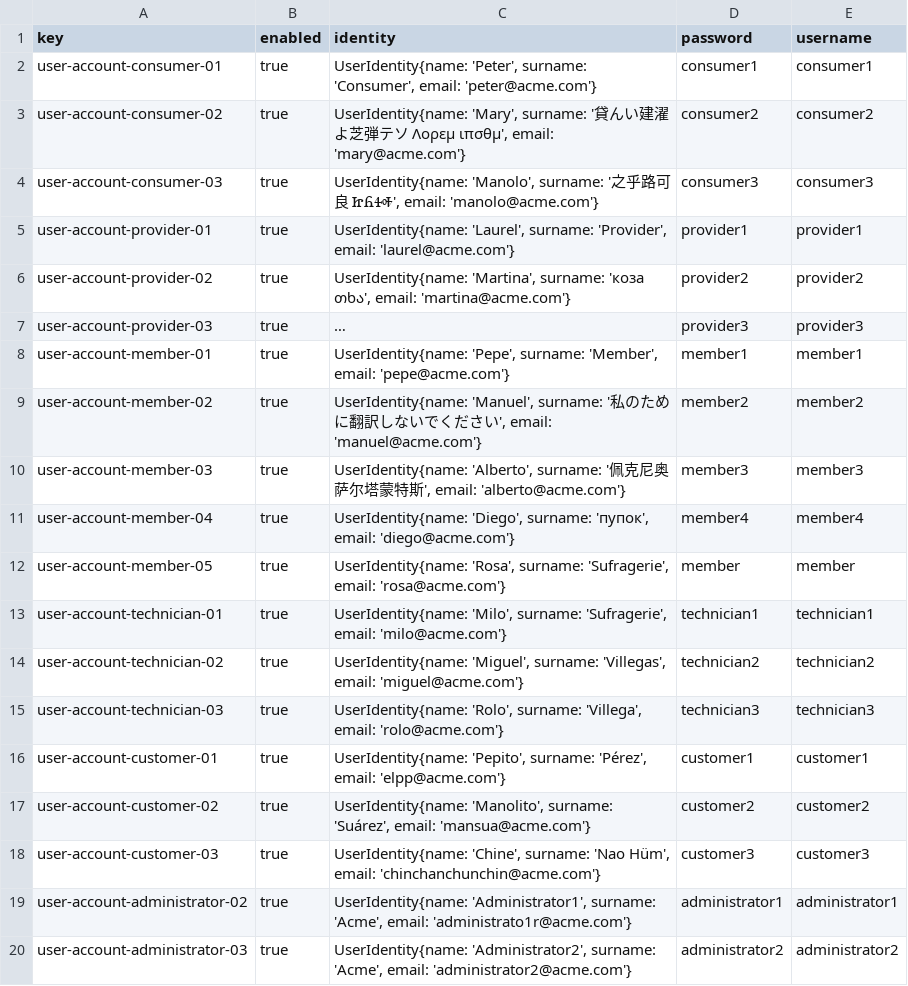
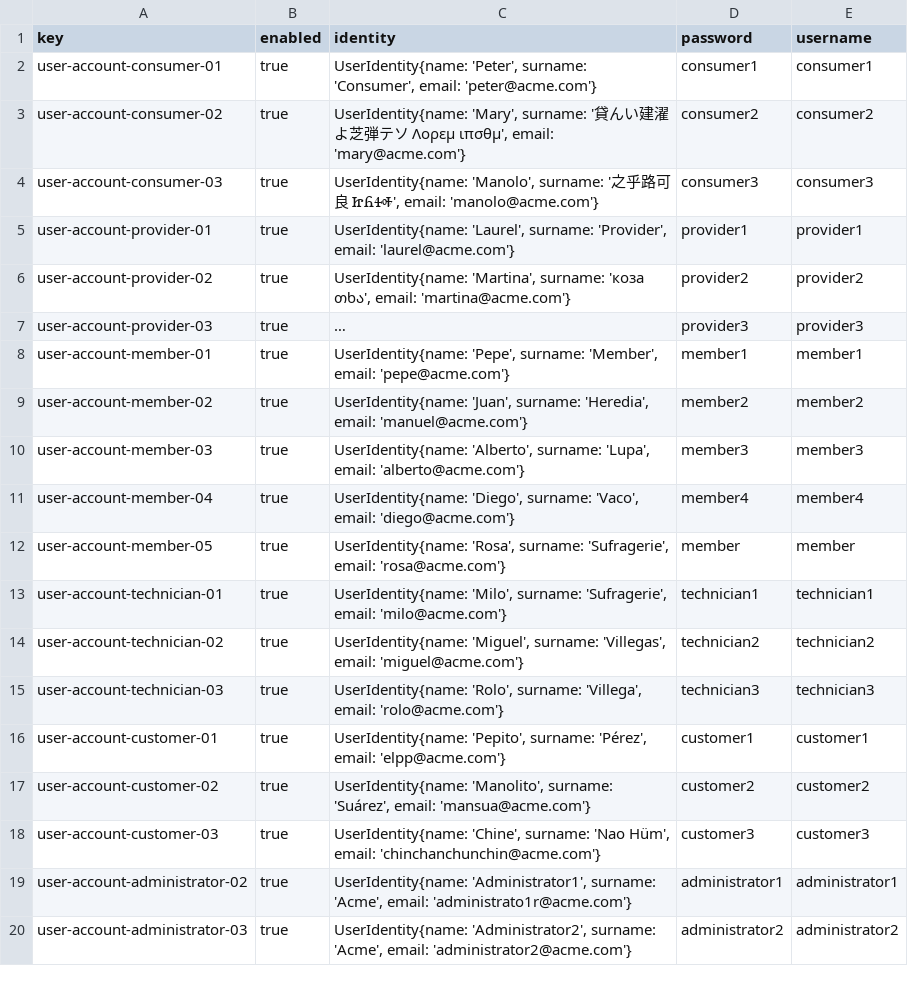
Before and after one commit to ASoult10/Acme-ANS, a CSV file: src/main/resources/WEB-INF/data/sample/user-account.csv, drawn as a sheet; long unchanged cells end in …; the diff names each change by its address in the sheet, - before the commit and + after, or states it on an @@ line.

```diff
--- a/src/main/resources/WEB-INF/data/sample/user-account.csv
+++ b/src/main/resources/WEB-INF/data/sample/user-account.csv
-C9 (identity): UserIdentity{name: 'Manuel', surname: '私のために翻訳しないでください', email: 'manuel@acme.com'}
+C9 (identity): UserIdentity{name: 'Juan', surname: 'Heredia', email: 'manuel@acme.com'}
-C10 (identity): …'Alberto', surname: '佩克尼奥萨尔塔蒙特斯', email: 'alberto@acme.com'}
+C10 (identity): …'Alberto', surname: 'Lupa', email: 'alberto@acme.com'}
-C11 (identity): …'Diego', surname: 'пупок', email: 'diego@acme.com'}
+C11 (identity): …'Diego', surname: 'Vaco', email: 'diego@acme.com'}
```
Also changed, not shown: src/main/resources/WEB-INF/data/sample/member.csv, src/main/resources/WEB-INF/data/sample/review.csv, 3 other files.
